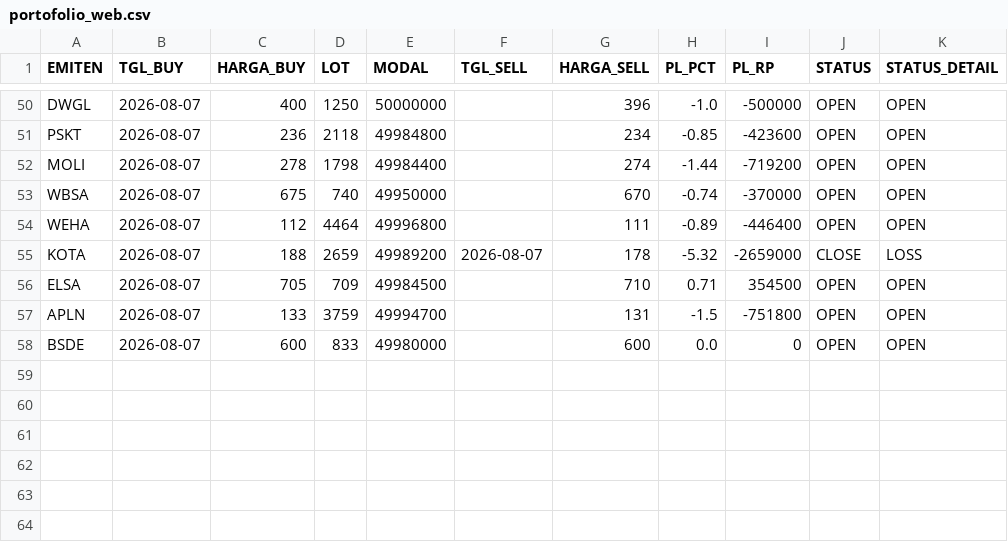
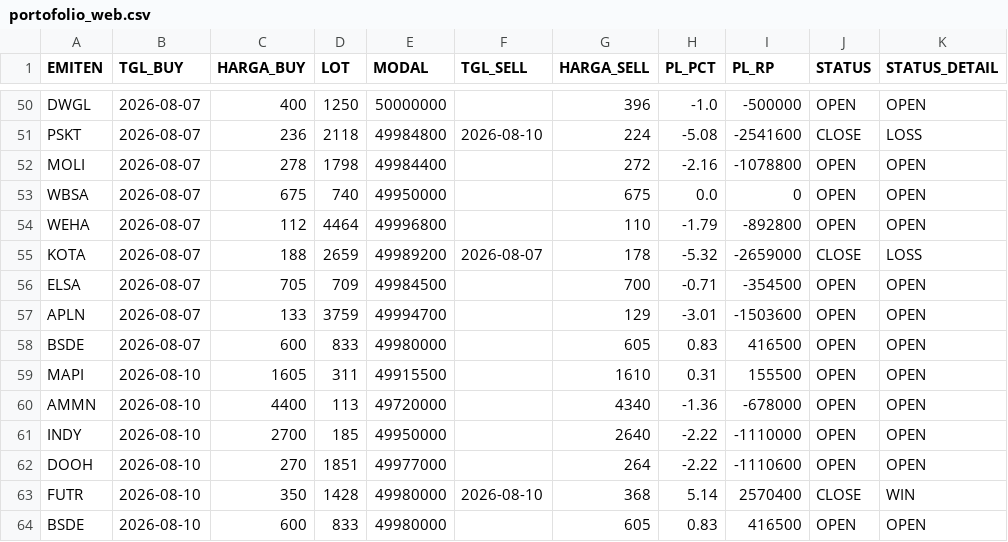
Before and after one commit to illusixTri/dashboard-rla, a CSV file: portofolio_web.csv, drawn as a sheet; only a part is shown, gaps mark what is left out; the diff covers the shown part only; the diff names each change by its address in the sheet, - before the commit and + after, or states it on an @@ line.

```diff
--- a/portofolio_web.csv
+++ b/portofolio_web.csv
-F51 (TGL_SELL): (empty)
+F51 (TGL_SELL): 2026-08-10
-G51 (HARGA_SELL): 234
+G51 (HARGA_SELL): 224
-H51 (PL_PCT): -0.85
+H51 (PL_PCT): -5.08
-I51 (PL_RP): -423600
+I51 (PL_RP): -2541600
-J51 (STATUS): OPEN
+J51 (STATUS): CLOSE
-K51 (STATUS_DETAIL): OPEN
+K51 (STATUS_DETAIL): LOSS
-G52 (HARGA_SELL): 274
+G52 (HARGA_SELL): 272
-H52 (PL_PCT): -1.44
+H52 (PL_PCT): -2.16
-I52 (PL_RP): -719200
+I52 (PL_RP): -1078800
-G53 (HARGA_SELL): 670
+G53 (HARGA_SELL): 675
-H53 (PL_PCT): -0.74
+H53 (PL_PCT): 0.0
-I53 (PL_RP): -370000
+I53 (PL_RP): 0
-G54 (HARGA_SELL): 111
+G54 (HARGA_SELL): 110
-H54 (PL_PCT): -0.89
+H54 (PL_PCT): -1.79
-I54 (PL_RP): -446400
+I54 (PL_RP): -892800
-G56 (HARGA_SELL): 710
+G56 (HARGA_SELL): 700
-H56 (PL_PCT): 0.71
+H56 (PL_PCT): -0.71
-I56 (PL_RP): 354500
+I56 (PL_RP): -354500
-G57 (HARGA_SELL): 131
+G57 (HARGA_SELL): 129
-H57 (PL_PCT): -1.5
+H57 (PL_PCT): -3.01
-I57 (PL_RP): -751800
+I57 (PL_RP): -1503600
-G58 (HARGA_SELL): 600
+G58 (HARGA_SELL): 605
-H58 (PL_PCT): 0.0
+H58 (PL_PCT): 0.83
-I58 (PL_RP): 0
+I58 (PL_RP): 416500
+row 59: MAPI | 2026-08-10 | 1605 | 311 | 49915500 |  | 1610 | 0.31 | 155500 | OPEN | OPEN
+row 60: AMMN | 2026-08-10 | 4400 | 113 | 49720000 |  | 4340 | -1.36 | -678000 | OPEN | OPEN
+row 61: INDY | 2026-08-10 | 2700 | 185 | 49950000 |  | 2640 | -2.22 | -1110000 | OPEN | OPEN
+row 62: DOOH | 2026-08-10 | 270 | 1851 | 49977000 |  | 264 | -2.22 | -1110600 | OPEN | OPEN
+row 63: FUTR | 2026-08-10 | 350 | 1428 | 49980000 | 2026-08-10 | 368 | 5.14 | 2570400 | CLOSE | WIN
+row 64: BSDE | 2026-08-10 | 600 | 833 | 49980000 |  | 605 | 0.83 | 416500 | OPEN | OPEN
```
Also changed, not shown: 60 edited cells elsewhere in this file, V2openclose.csv.
